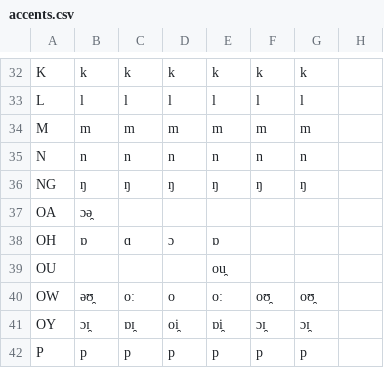
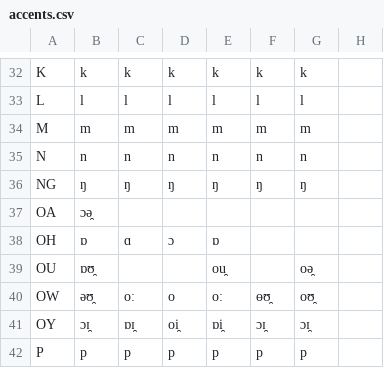
Before and after one commit to rhdunn/english-accents, a CSV file: accents.csv, drawn as a sheet; only a part is shown, gaps mark what is left out.

```diff
--- a/accents.csv
+++ b/accents.csv
@@ -38,4 +38,4 @@ OA,ɔə̯,,,,,,
 OH,ɒ,ɑ,ɔ,ɒ,,,
-OU,,,,ou̯,,,
-OW,əʊ̯,oː,o,oː,oʊ̯,oʊ̯,
+OU,ɒʊ̯,,,ou̯,,oə̯,
+OW,əʊ̯,oː,o,oː,ɵʊ̯,oʊ̯,
 OY,ɔɪ̯,ɒɪ̯,oi̯,ɒi̯,ɔɪ̯,ɔɪ̯,
```
Also changed, not shown: lexical-sets.csv, 1 other file.
